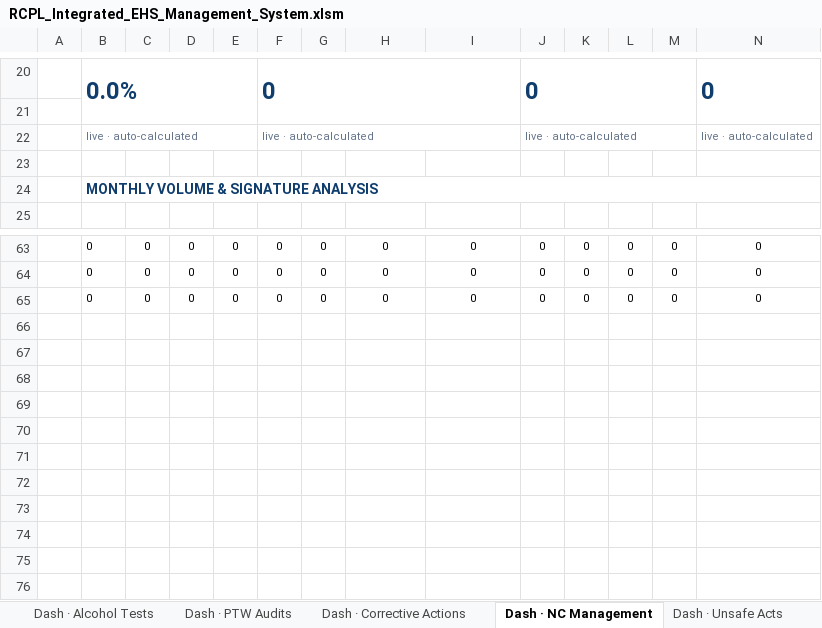
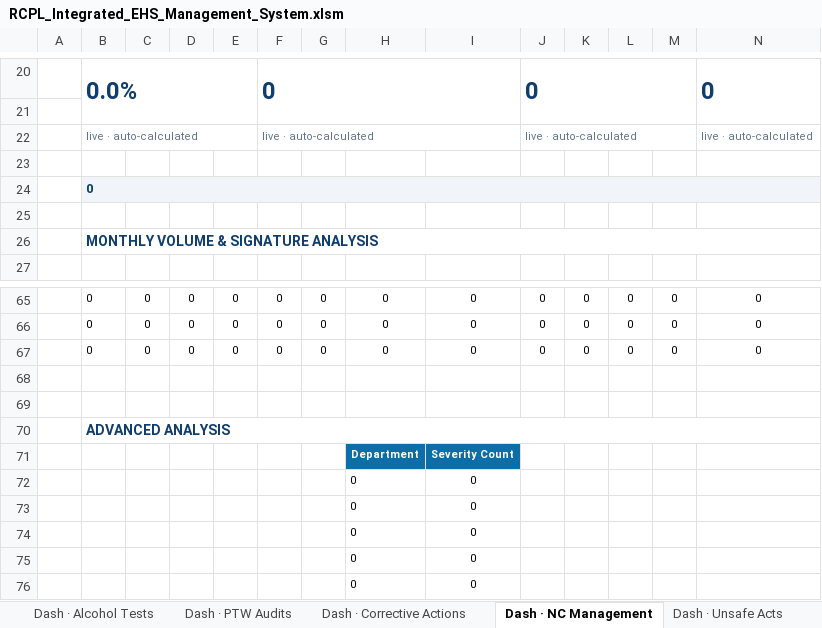
Before and after one commit to snlbk043-cell/hira, an Excel workbook: dashboard/RCPL_Integrated_EHS_Management_System.xlsm, sheet Dash · NC Management, drawn as a sheet; only a part is shown, gaps mark what is left out; values as stored, in another font and other column widths than the file's, no borders; charts and pictures and conditional formats not drawn; rows hold the shown columns only; the diff names each change by its address in the sheet, - before the commit and + after, or states it on an @@ line.

```diff
--- a/dashboard/RCPL_Integrated_EHS_Management_System.xlsm (sheet Dash · NC Management)
+++ b/dashboard/RCPL_Integrated_EHS_Management_System.xlsm (sheet Dash · NC Management)
+row 24:  | 0
+row 25: (empty)
+row 68: (empty)
+row 69: (empty)
+row 70:  | ADVANCED ANALYSIS
+row 71:  |  |  |  |  |  |  | Department | Severity Count
+row 72:  |  |  |  |  |  |  | 0 | 0
+row 73:  |  |  |  |  |  |  | 0 | 0
+row 74:  |  |  |  |  |  |  | 0 | 0
+row 75:  |  |  |  |  |  |  | 0 | 0
+row 76:  |  |  |  |  |  |  | 0 | 0
```
Also changed, not shown: sheet Calculations, sheet Leadership Review, sheet Dash · Stop Work Authority, sheet Dash · HSE Observations, sheet Dash · JSA Risk Assessment, sheet Dash · Safety Walkthroughs, 21 more sheets, formulas that keep their value, charts or pictures, 3 other files.
